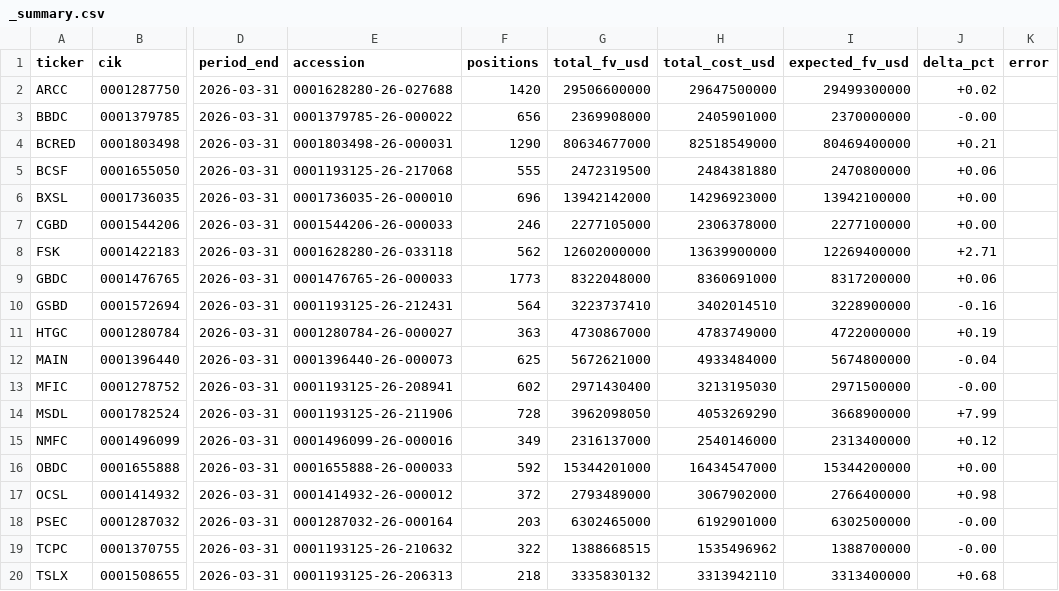
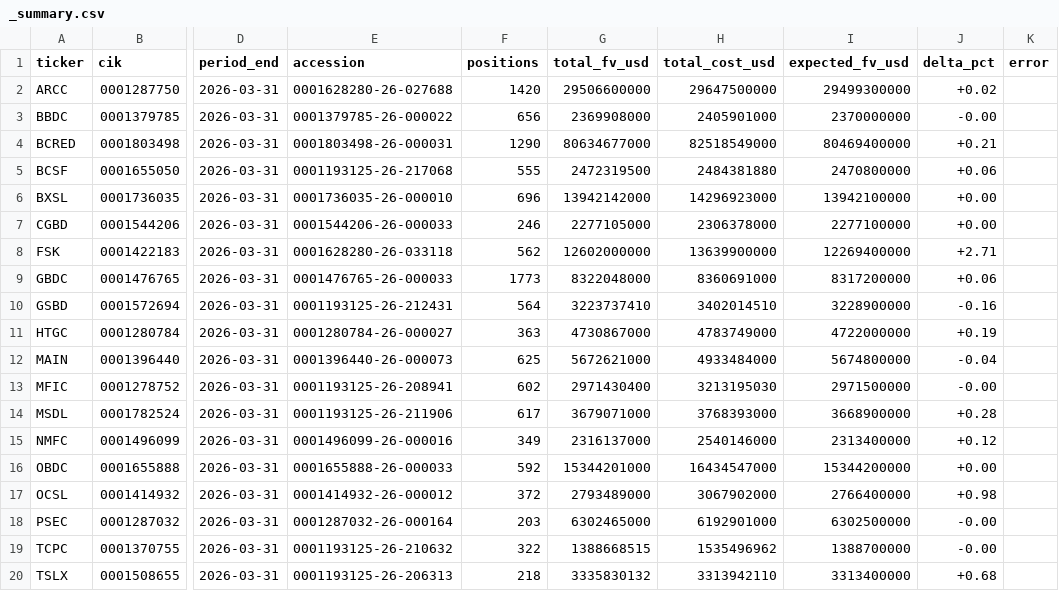
Before and after one commit to vandiwork/bdc-researcher, a CSV file: bot/out_all/_summary.csv, drawn as a sheet; only a part is shown, gaps mark what is left out; the diff names each change by its address in the sheet, - before the commit and + after, or states it on an @@ line.

```diff
--- a/bot/out_all/_summary.csv
+++ b/bot/out_all/_summary.csv
-F14 (positions): 728
+F14 (positions): 617
-G14 (total_fv_usd): 3962098050
+G14 (total_fv_usd): 3679071000
-H14 (total_cost_usd): 4053269290
+H14 (total_cost_usd): 3768393000
-J14 (delta_pct): +7.99
+J14 (delta_pct): +0.28
```
Also changed, not shown: 33 other files.
